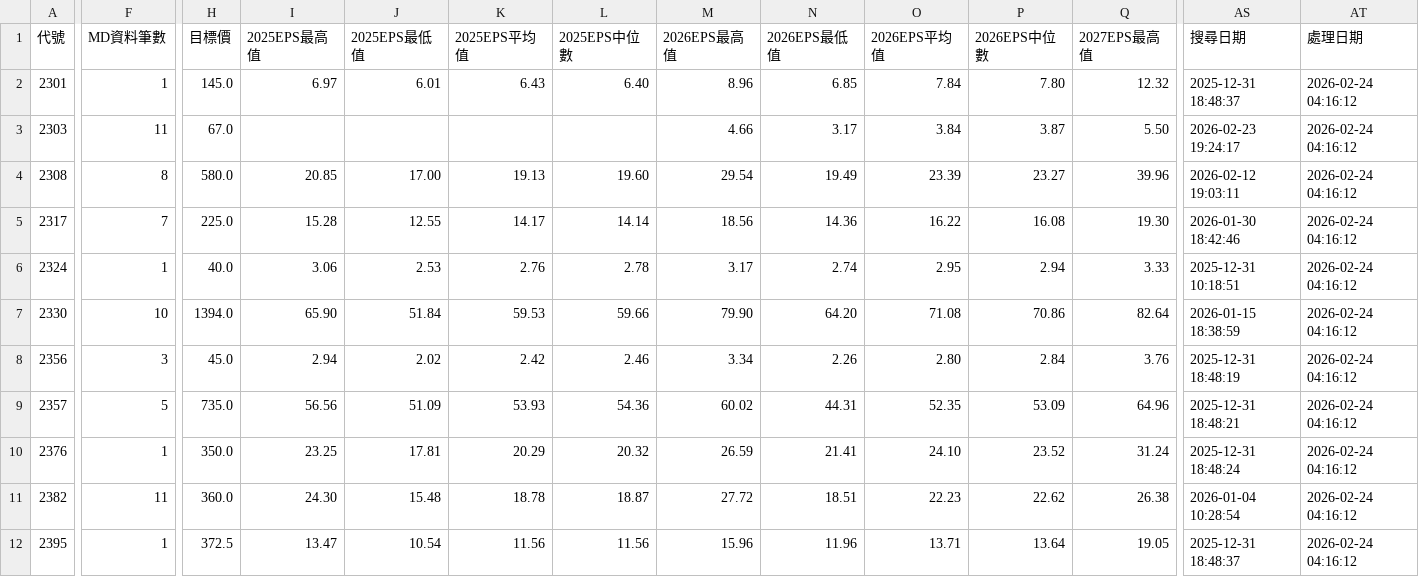
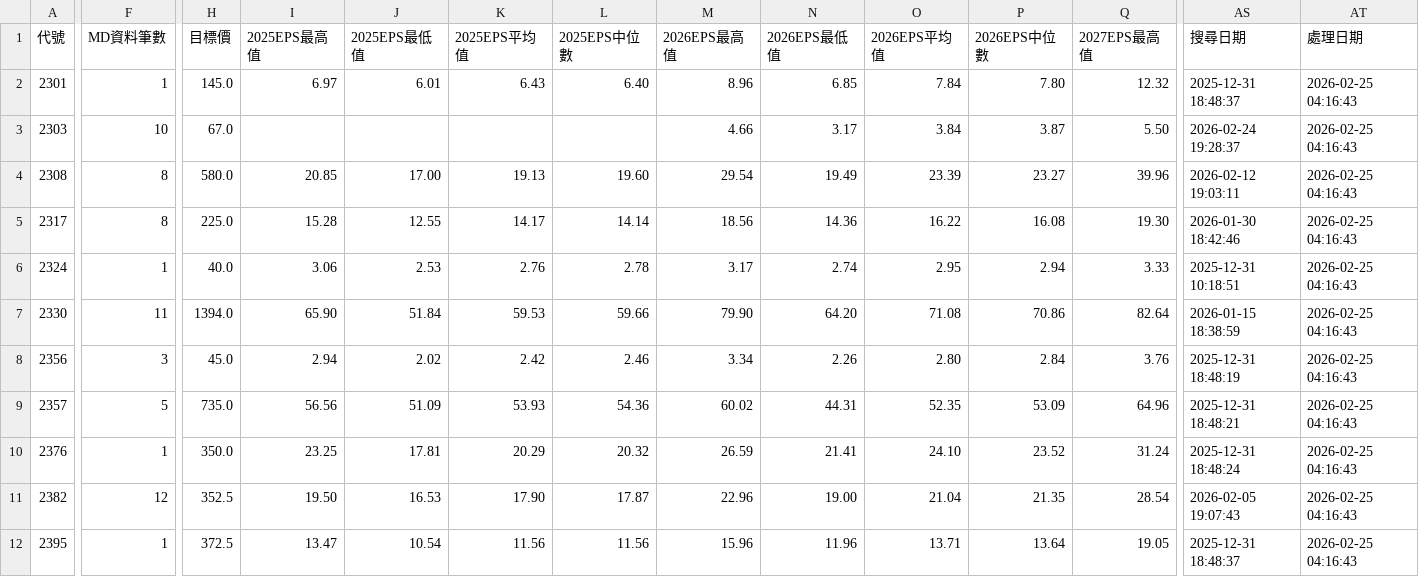
Before and after one commit to wenchiehlee/GoogleSearch.Factset, a CSV file: data/reports/factset_portfolio_summary_latest.csv, drawn as a sheet; only a part is shown, gaps mark what is left out; the diff covers the shown part only; the diff names each change by its address in the sheet, - before the commit and + after, or states it on an @@ line.

```diff
--- a/data/reports/factset_portfolio_summary_latest.csv
+++ b/data/reports/factset_portfolio_summary_latest.csv
-AT2:AT12 (處理日期): 2026-02-24 04:16:12
+AT2:AT12 (處理日期): 2026-02-25 04:16:43
-F3 (MD資料筆數): 11
+F3 (MD資料筆數): 10
-AS3 (搜尋日期): 2026-02-23 19:24:17
+AS3 (搜尋日期): 2026-02-24 19:28:37
-F5 (MD資料筆數): 7
+F5 (MD資料筆數): 8
-F7 (MD資料筆數): 10
+F7 (MD資料筆數): 11
-F11 (MD資料筆數): 11
+F11 (MD資料筆數): 12
-H11 (目標價): 360.0
+H11 (目標價): 352.5
-I11 (2025EPS最高值): 24.30
+I11 (2025EPS最高值): 19.50
-J11 (2025EPS最低值): 15.48
+J11 (2025EPS最低值): 16.53
-K11 (2025EPS平均值): 18.78
+K11 (2025EPS平均值): 17.90
-L11 (2025EPS中位數): 18.87
+L11 (2025EPS中位數): 17.87
-M11 (2026EPS最高值): 27.72
+M11 (2026EPS最高值): 22.96
-N11 (2026EPS最低值): 18.51
+N11 (2026EPS最低值): 19.00
-O11 (2026EPS平均值): 22.23
+O11 (2026EPS平均值): 21.04
-P11 (2026EPS中位數): 22.62
+P11 (2026EPS中位數): 21.35
-Q11 (2027EPS最高值): 26.38
+Q11 (2027EPS最高值): 28.54
-AS11 (搜尋日期): 2026-01-04 10:28:54
+AS11 (搜尋日期): 2026-02-05 19:07:43
```
Also changed, not shown: 85 edited cells elsewhere in this file, data/reports/factset_detailed_report_latest.csv, data/reports/factset_query_pattern_summary_latest.csv, 3 other files.
